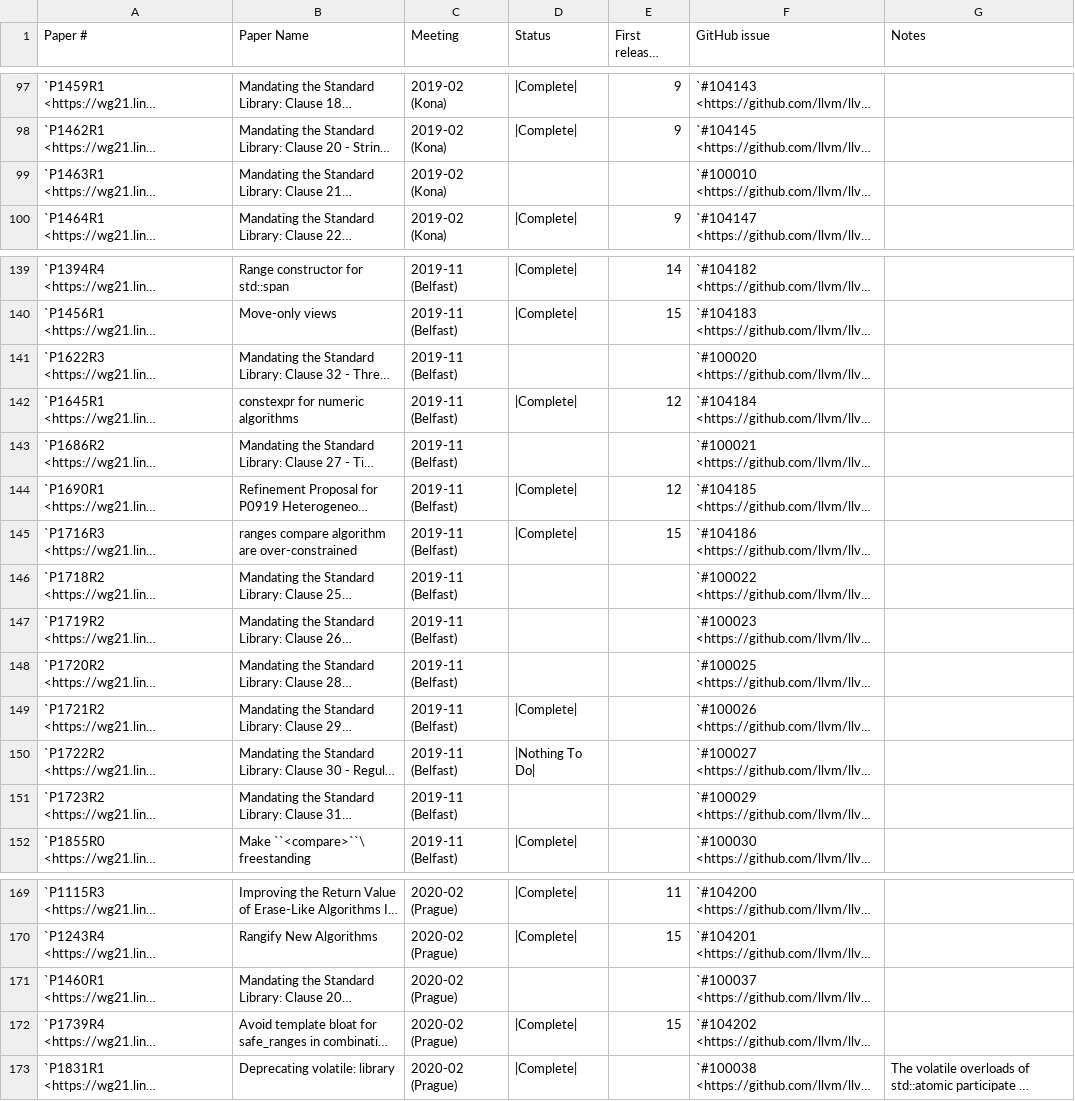
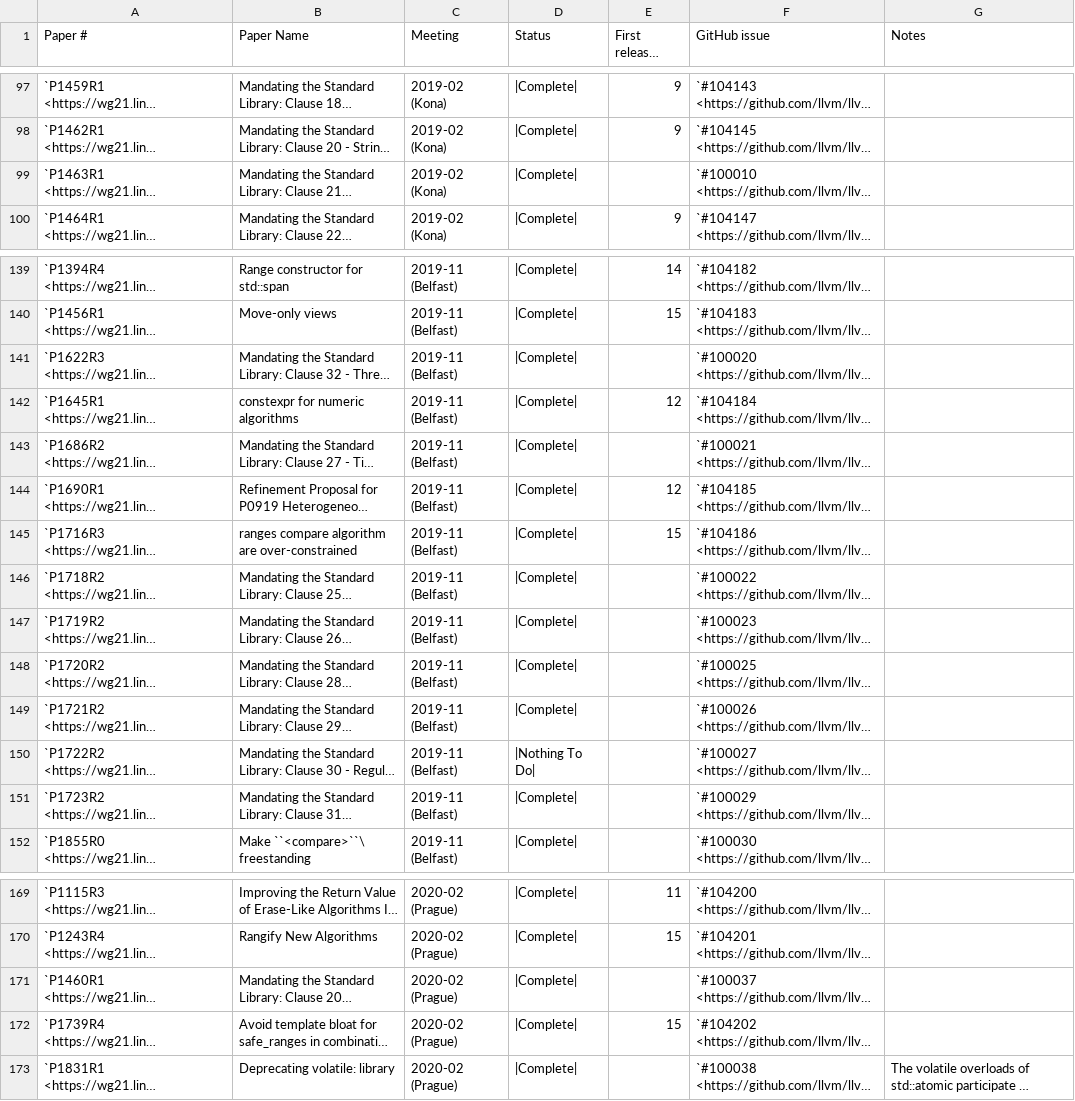
Before and after one commit to spwn02/clang-cxx26, a CSV file: libcxx/docs/Status/Cxx20Papers.csv, drawn as a sheet; only a part is shown, gaps mark what is left out; long unchanged cells end in …; the diff names each change by its address in the sheet, - before the commit and + after, or states it on an @@ line.

Commit message:
[libc++] Function wrapper constraints and mandates (move_only_function, copyable_function, bind_front, not_fn), is_sufficiently_aligned, stdckdint, mdspan layout_stride constructors, bitset/map/optional/unordered_map/linalg mandates; tests; status rows; release notes

```diff
--- a/libcxx/docs/Status/Cxx20Papers.csv
+++ b/libcxx/docs/Status/Cxx20Papers.csv
-D99 (Status): (empty)
+D99 (Status): |Complete|
-D141 (Status): (empty)
+D141 (Status): |Complete|
-D143 (Status): (empty)
+D143 (Status): |Complete|
-D146:D148 (Status): (empty)
+D146:D148 (Status): |Complete|
-D151 (Status): (empty)
+D151 (Status): |Complete|
-D171 (Status): (empty)
+D171 (Status): |Complete|
```
Also changed, not shown: 34 other files.
